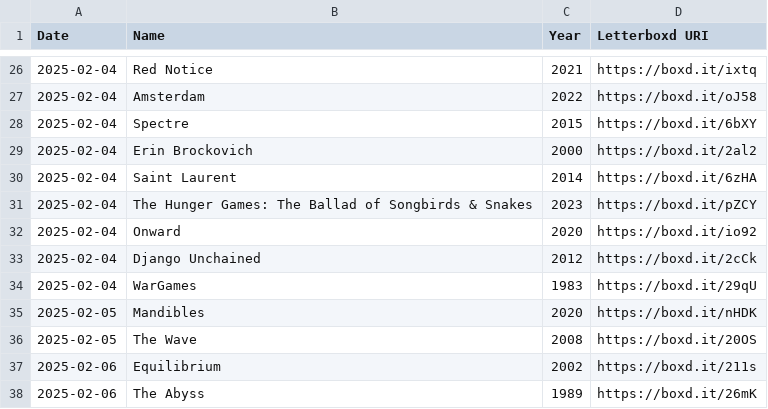
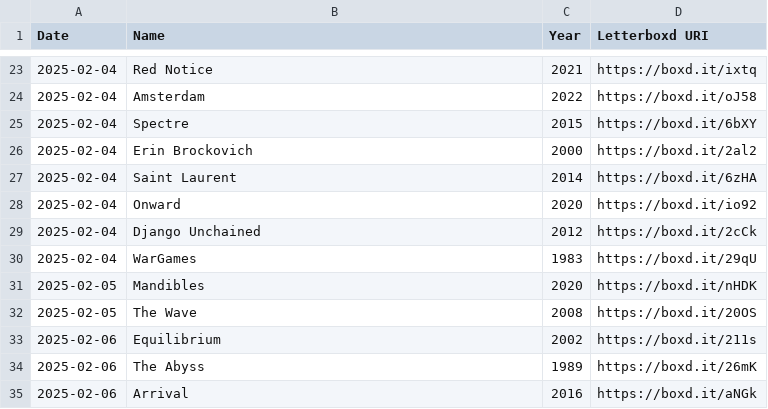
Before and after one commit to clemchataigner/roulette-film, a CSV file: RouletteFilms/Data/Naïa/watchlist.csv, drawn as a sheet; only a part is shown, gaps mark what is left out; the shorter side is filled out with more unchanged rows; removed rows and columns are numbered as before the commit, all else as after; the diff covers the shown part only; the diff names each change by its address in the sheet, - before the commit and + after, or states it on an @@ line.

```diff
--- a/RouletteFilms/Data/Naïa/watchlist.csv
+++ b/RouletteFilms/Data/Naïa/watchlist.csv
-row 31: 2025-02-04 | The Hunger Games: The Ballad of Songbirds & Snakes | 2023 | https://boxd.it/pZCY
```
Also changed, not shown: 13 added rows and 3 removed rows elsewhere in this file, RouletteFilms/Data/Clément/watched.csv, RouletteFilms/Data/Clément/watchlist.csv, 3 other files.
